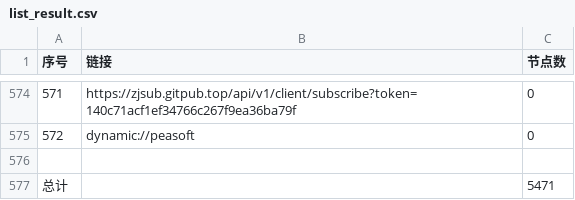
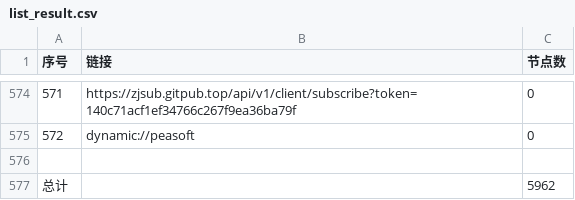
Before and after one commit to nariahlamb/NoMoreWalls, a CSV file: list_result.csv, drawn as a sheet; only a part is shown, gaps mark what is left out; the diff covers the shown part only; the diff names each change by its address in the sheet, - before the commit and + after, or states it on an @@ line.

```diff
--- a/list_result.csv
+++ b/list_result.csv
-C577 (节点数): 5471
+C577 (节点数): 5962
```
Also changed, not shown: 1 added row, 1 removed row, 14 edited cells and row numbers in column A elsewhere in this file, 47 other files.
